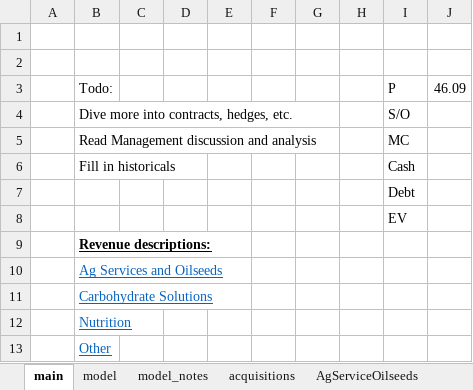
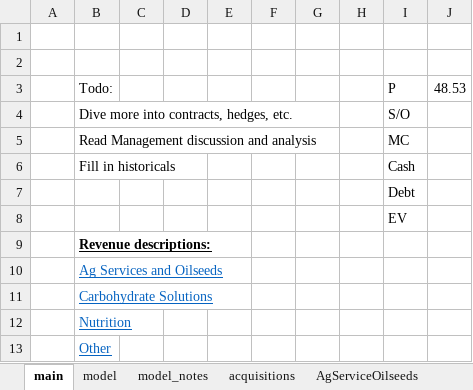
Before and after one commit to cchristner/models, an Excel workbook: ADM.xlsx, sheet main, drawn as a sheet; values as stored, in another font and other column widths than the file's, no borders; the diff names each change by its address in the sheet, - before the commit and + after, or states it on an @@ line.

Commit message:
ADM

```diff
--- a/ADM.xlsx (sheet main)
+++ b/ADM.xlsx (sheet main)
-J3: 46.09
+J3: 48.53
```
